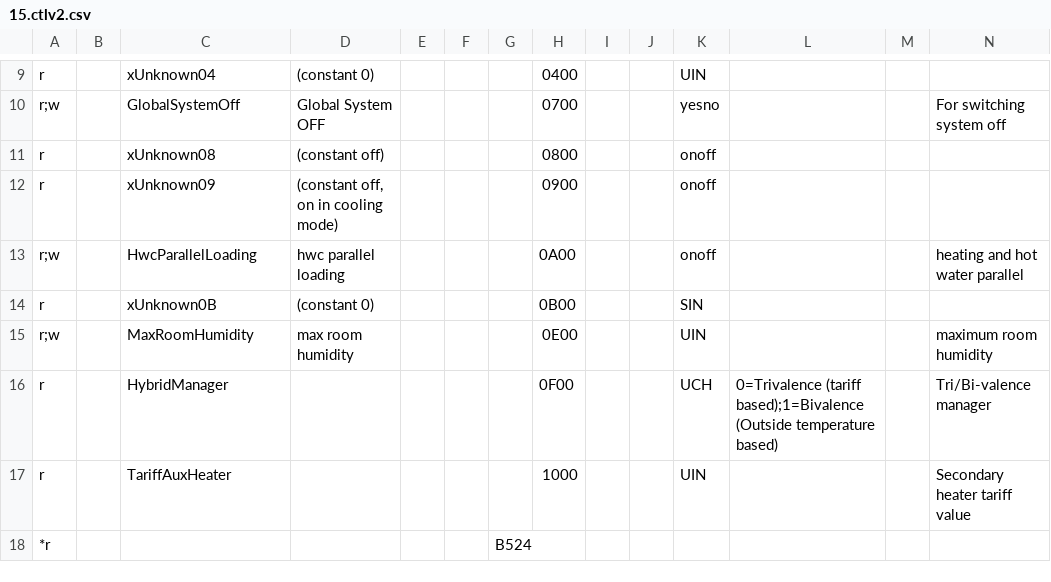
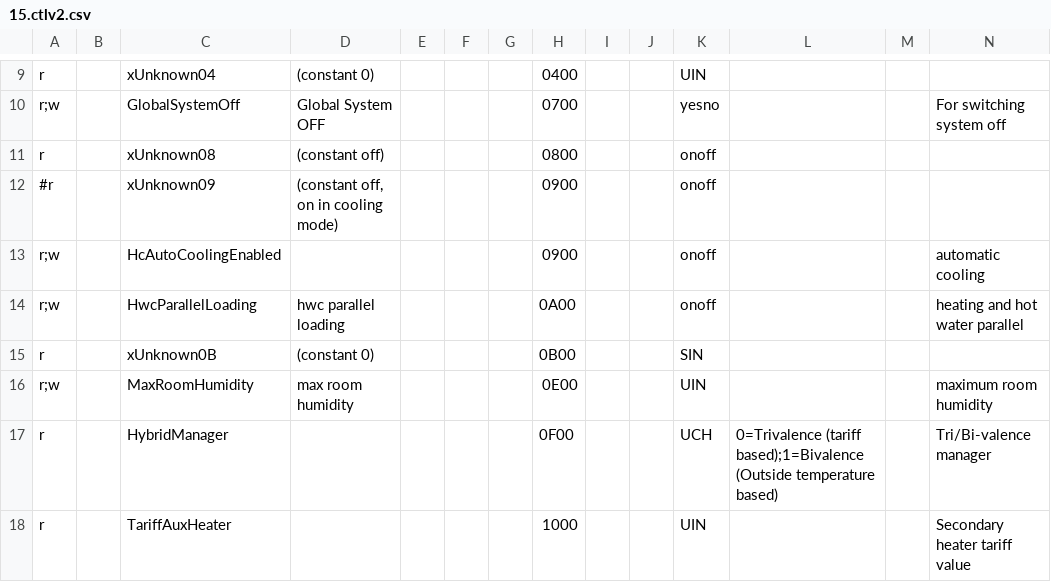
Before and after one commit to jonesPD/ebusd-configuration, a CSV file: ebusd-2.1.x/en/vaillant/15.ctlv2.csv, drawn as a sheet; only a part is shown, gaps mark what is left out; the shorter side is filled out with more unchanged rows; rows hold the shown columns only; the diff names each change by its address in the sheet, - before the commit and + after, or states it on an @@ line.

```diff
--- a/ebusd-2.1.x/en/vaillant/15.ctlv2.csv
+++ b/ebusd-2.1.x/en/vaillant/15.ctlv2.csv
-A12: r
+A12: #r
+row 13: r;w |  | HcAutoCoolingEnabled |  |  |  |  | 0900 |  |  | onoff |  |  | automatic cooling
```
Also changed, not shown: 2 other files.
